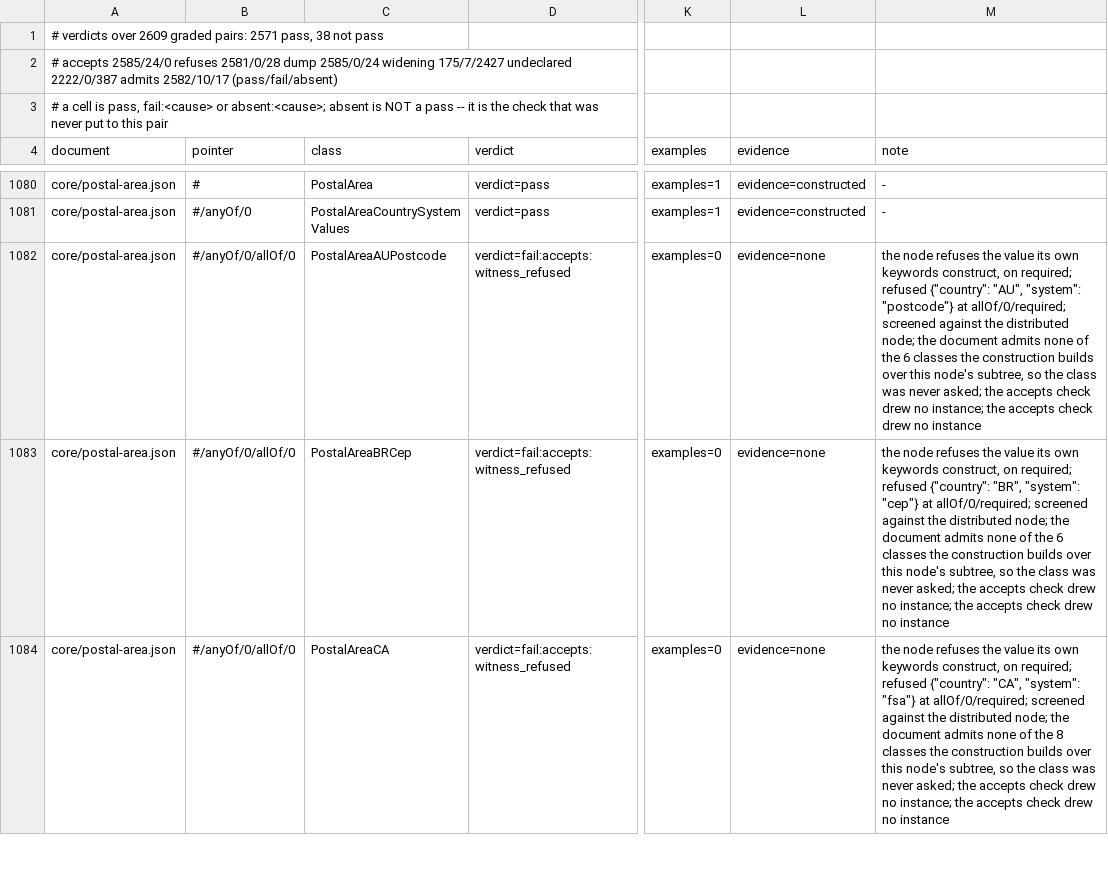
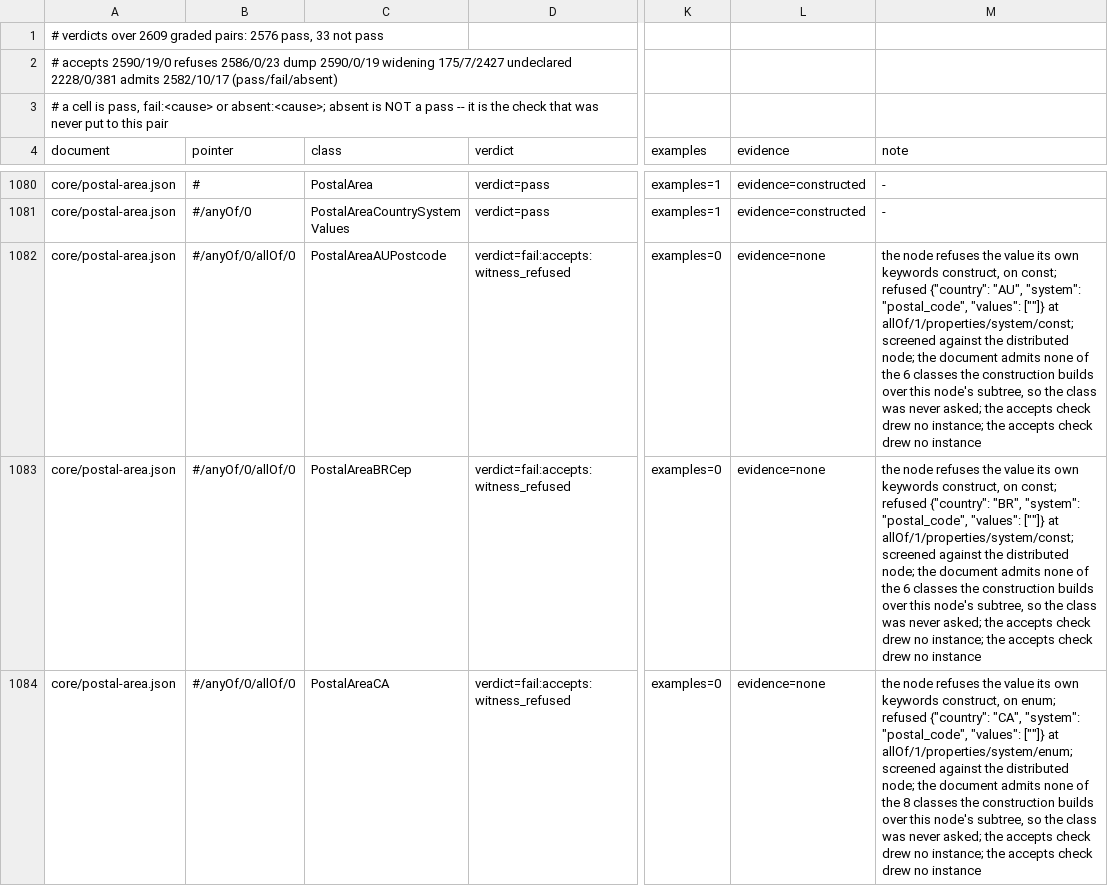
Before and after one commit to KonstantinMirin/adcp-client-python, a TSV file: src/adcp/types/verdicts.tsv, drawn as a sheet; only a part is shown, gaps mark what is left out; the diff covers the shown part only; the diff names each change by its address in the sheet, - before the commit and + after, or states it on an @@ line.

Commit message:
fix(verify): a substituted node is witnessed from itself -- the fifth rejected attempt, now that its prerequisites exist
    accepts:witness_refused   22 -> 17
    not pass                  38 -> 33
    admits absent             17 -> 17   (nothing absorbed it)

`adcp-client-python-jt6r`.  Where `_distributed_branch` builds the node, NO POINTER
NAMES IT: asking the construction at the base's pointer answers from the TARGET
document's conjunction while the checks screen against the referring document's, so the
witness satisfies the branch and not the screen.  17 of the 22 rows, every one reading
"screened against the distributed node ... refused ... at allOf/0/required".

THIS WAS TRIED AND REJECTED AT verify31, where it cost 15 pairs their witness entirely
because `least_instance` declined on the composed node.  It no longer declines, and the
four commits since are exactly what it needed:

    c912a7bc6  a union already selected from is not selected from again
    34a021e16  a definitions store travels down the recursion
    d72a0d1d5  the join is transitive and a local `$ref` is followed in it
    82dd1d8ac  a branch's value is screened by the union it came from

Retested on `core/creative-representation.json#/allOf/0` BEFORE this line was written,
which is the discipline the first attempt skipped:

    substituted node built: True   conforms: True
    value: {'assets': {}, 'representation_id': 'a', 'source': {...}}

So the approach was not wrong, it was premature.  `least_instance` takes STATEMENTS
rather than a pointer, which is why it fits here: the node in hand is the node
witnessed, so the two cannot disagree.

Both the attempt and its first failure are recorded at the line, because the reason it
failed is what said which prerequisites were missing.  Of the six repairs measurement
sent back in this family, this is the second to come good once they existed -- the
other being `consumed`, written from the `RecursionError` that killed the copy.

```diff
--- a/src/adcp/types/verdicts.tsv
+++ b/src/adcp/types/verdicts.tsv
-A1 (document): …graded pairs: 2571 pass, 38 not pass
+A1 (document): …graded pairs: 2576 pass, 33 not pass
-A2 (document): # accepts 2585/24/0 refuses 2581/0/28 dump 2585/0/24 widening 175/7/2427 undeclared 2222/0/387 admits 2582/10/17…
+A2 (document): # accepts 2590/19/0 refuses 2586/0/23 dump 2590/0/19 widening 175/7/2427 undeclared 2228/0/381 admits 2582/10/17…
-M1082 (note): …construct, on required; refused {"country": "AU", "system": "postcode"} at allOf/0/required; screened against…
+M1082 (note): …construct, on const; refused {"country": "AU", "system": "postal_code", "values": [""]} at allOf/1/properties/system/const; screened against…
-M1083 (note): …construct, on required; refused {"country": "BR", "system": "cep"} at allOf/0/required; screened against…
+M1083 (note): …construct, on const; refused {"country": "BR", "system": "postal_code", "values": [""]} at allOf/1/properties/system/const; screened against…
-M1084 (note): …construct, on required; refused {"country": "CA", "system": "fsa"} at allOf/0/required; screened against…
+M1084 (note): …construct, on enum; refused {"country": "CA", "system": "postal_code", "values": [""]} at allOf/1/properties/system/enum; screened against…
```
Also changed, not shown: 94 edited cells elsewhere in this file, 2 other files.
